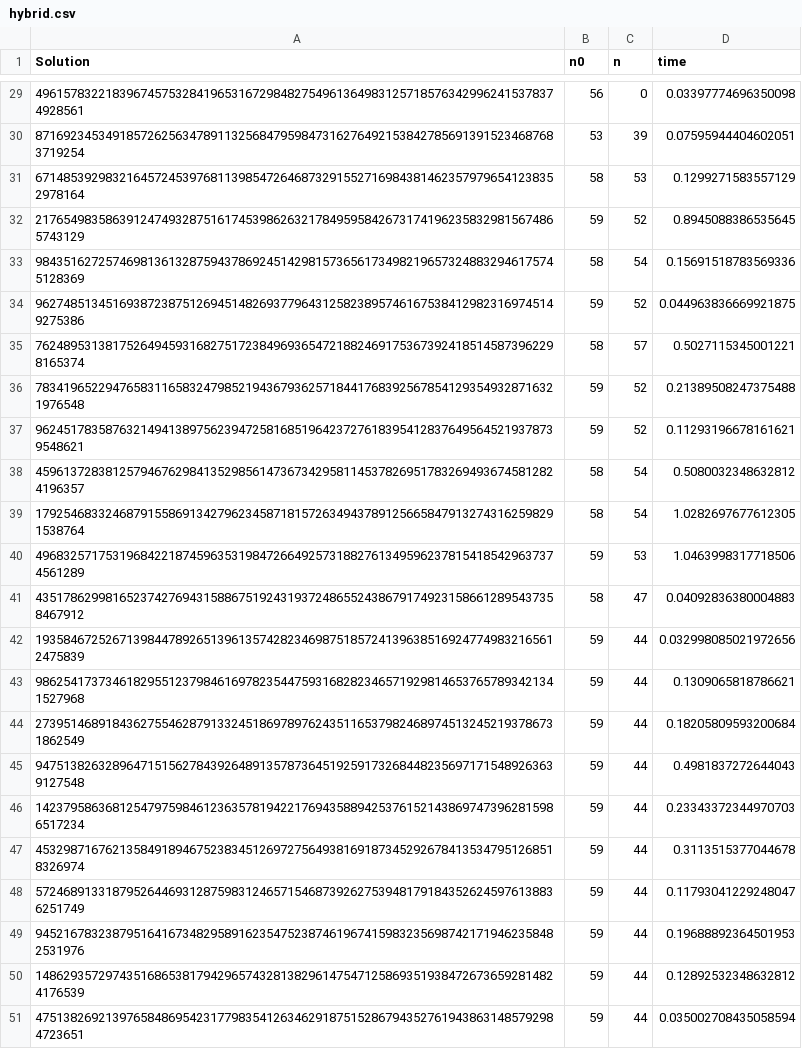
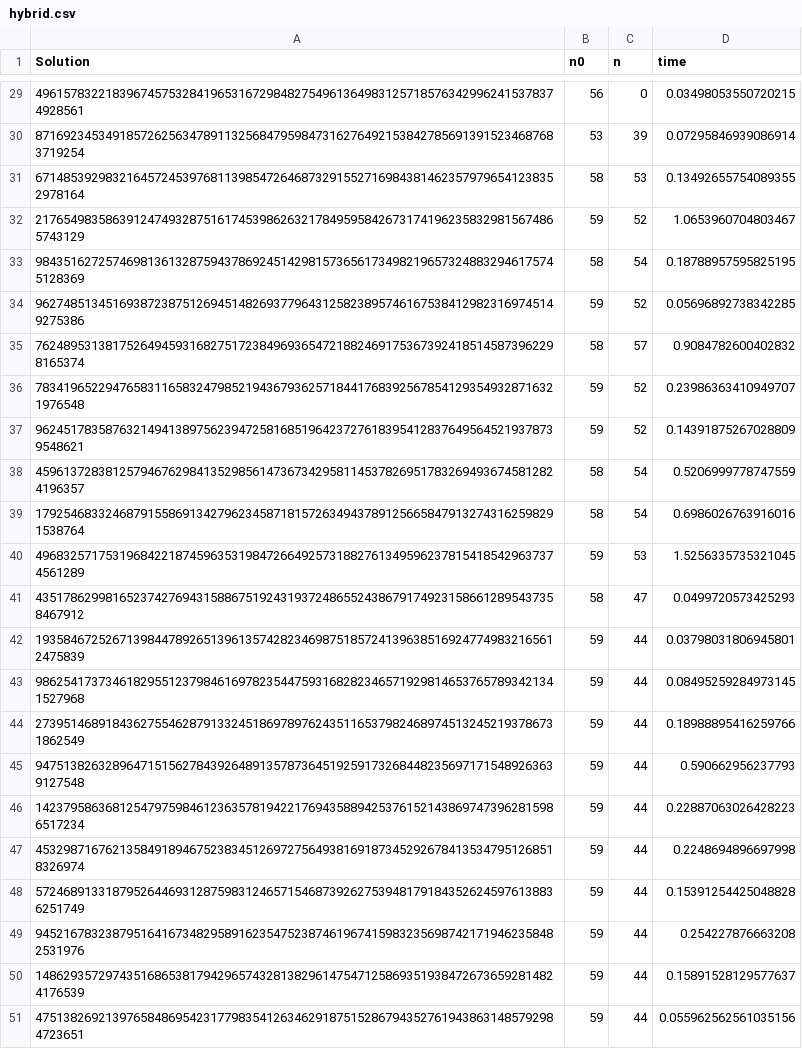
Before and after one commit to SkandarEverest/SK5002-RBL-Project, a CSV file: Program/sudoku_hybrid_alg/hybrid.csv, drawn as a sheet; only a part is shown, gaps mark what is left out; the diff covers the shown part only.

```diff
--- a/Program/sudoku_hybrid_alg/hybrid.csv
+++ b/Program/sudoku_hybrid_alg/hybrid.csv
@@ -29,23 +29,23 @@ Solution,n0,n,time
-496157832218396745753284196531672984827549613649831257185763429962415378374928561,56,0,0.03397774696350098
-871692345349185726256347891132568479598473162764921538427856913915234687683719254,53,39,0.07595944404602051
-671485392983216457245397681139854726468732915527169843814623579796541238352978164,58,53,0.1299271583557129
-217654983586391247493287516174539862632178495958426731741962358329815674865743129,59,52,0.8945088386535645
-984351627257469813613287594378692451429815736561734982196573248832946175745128369,58,54,0.15691518783569336
-962748513451693872387512694514826937796431258238957461675384129823169745149275386,59,52,0.044963836669921875
-762489531381752649459316827517238496936547218824691753673924185145873962298165374,58,57,0.5027115345001221
-783419652294765831165832479852194367936257184417683925678541293549328716321976548,59,52,0.21389508247375488
-962451783587632149413897562394725816851964237276183954128376495645219378739548621,59,52,0.11293196678161621
-459613728381257946762984135298561473673429581145378269517832694936745812824196357,58,54,0.5080032348632812
-179254683324687915586913427962345871815726349437891256658479132743162598291538764,58,54,1.0282697677612305
-496832571753196842218745963531984726649257318827613495962378154185429637374561289,59,53,1.0463998317718506
-435178629981652374276943158867519243193724865524386791749231586612895437358467912,58,47,0.04092836380004883
-193584672526713984478926513961357428234698751857241396385169247749832165612475839,59,44,0.032998085021972656
-986254173734618295512379846169782354475931682823465719298146537657893421341527968,59,44,0.1309065818786621
-273951468918436275546287913324518697897624351165379824689745132452193786731862549,59,44,0.18205809593200684
-947513826328964715156278439264891357873645192591732684482356971715489263639127548,59,44,0.4981837272644043
-142379586368125479759846123635781942217694358894253761521438697473962815986517234,59,44,0.23343372344970703
-453298716762135849189467523834512697275649381691873452926784135347951268518326974,59,44,0.3113515377044678
-572468913318795264469312875983124657154687392627539481791843526245976138836251749,59,44,0.11793041229248047
-945216783238795164167348295891623547523874619674159832356987421719462358482531976,59,44,0.19688892364501953
-148629357297435168653817942965743281382961475471258693519384726736592814824176539,59,44,0.12892532348632812
-475138269213976584869542317798354126346291875152867943527619438631485792984723651,59,44,0.035002708435058594
+496157832218396745753284196531672984827549613649831257185763429962415378374928561,56,0,0.03498053550720215
+871692345349185726256347891132568479598473162764921538427856913915234687683719254,53,39,0.07295846939086914
+671485392983216457245397681139854726468732915527169843814623579796541238352978164,58,53,0.13492655754089355
+217654983586391247493287516174539862632178495958426731741962358329815674865743129,59,52,1.0653960704803467
+984351627257469813613287594378692451429815736561734982196573248832946175745128369,58,54,0.18788957595825195
+962748513451693872387512694514826937796431258238957461675384129823169745149275386,59,52,0.05696892738342285
+762489531381752649459316827517238496936547218824691753673924185145873962298165374,58,57,0.9084782600402832
+783419652294765831165832479852194367936257184417683925678541293549328716321976548,59,52,0.23986363410949707
+962451783587632149413897562394725816851964237276183954128376495645219378739548621,59,52,0.14391875267028809
+459613728381257946762984135298561473673429581145378269517832694936745812824196357,58,54,0.5206999778747559
+179254683324687915586913427962345871815726349437891256658479132743162598291538764,58,54,0.6986026763916016
+496832571753196842218745963531984726649257318827613495962378154185429637374561289,59,53,1.5256335735321045
+435178629981652374276943158867519243193724865524386791749231586612895437358467912,58,47,0.0499720573425293
+193584672526713984478926513961357428234698751857241396385169247749832165612475839,59,44,0.03798031806945801
+986254173734618295512379846169782354475931682823465719298146537657893421341527968,59,44,0.08495259284973145
+273951468918436275546287913324518697897624351165379824689745132452193786731862549,59,44,0.18988895416259766
+947513826328964715156278439264891357873645192591732684482356971715489263639127548,59,44,0.590662956237793
+142379586368125479759846123635781942217694358894253761521438697473962815986517234,59,44,0.22887063026428223
+453298716762135849189467523834512697275649381691873452926784135347951268518326974,59,44,0.2248694896697998
+572468913318795264469312875983124657154687392627539481791843526245976138836251749,59,44,0.15391254425048828
+945216783238795164167348295891623547523874619674159832356987421719462358482531976,59,44,0.254227876663208
+148629357297435168653817942965743281382961475471258693519384726736592814824176539,59,44,0.15891528129577637
+475138269213976584869542317798354126346291875152867943527619438631485792984723651,59,44,0.055962562561035156
```
Also changed, not shown: 26 edited cells elsewhere in this file, Program/sudoku_hybrid_alg/backtracking.csv, 10 other files.
